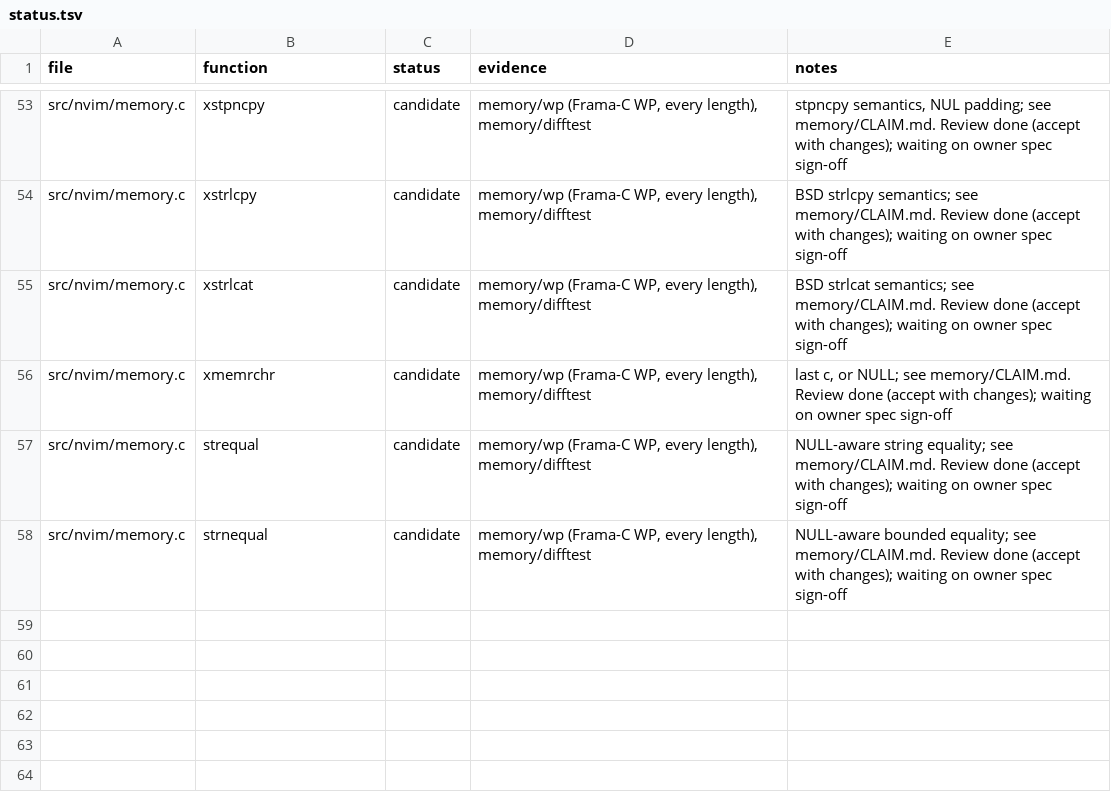
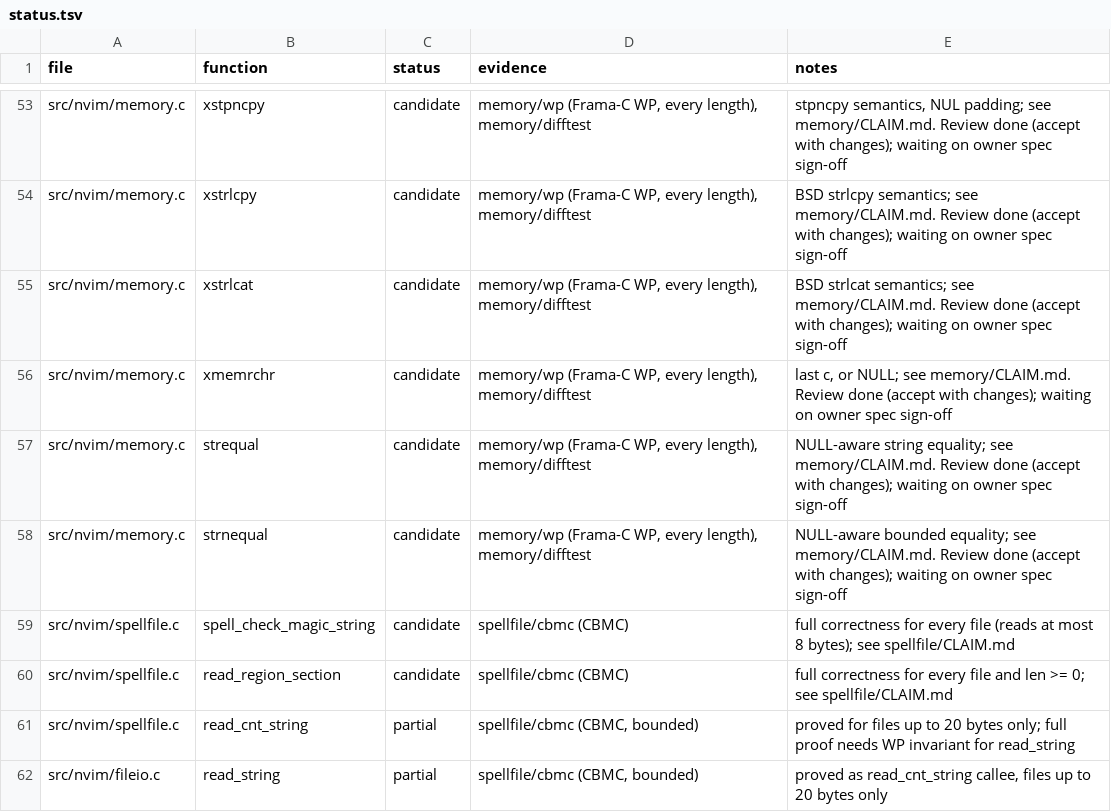
Before and after one commit to blooddimmedtide/neovim_verifier, a TSV file: libraries/neovim/status.tsv, drawn as a sheet; only a part is shown, gaps mark what is left out; the diff names each change by its address in the sheet, - before the commit and + after, or states it on an @@ line.

```diff
--- a/libraries/neovim/status.tsv
+++ b/libraries/neovim/status.tsv
+row 59: src/nvim/spellfile.c | spell_check_magic_string | candidate | spellfile/cbmc (CBMC) | full correctness for every file (reads at most 8 bytes); see spellfile/CLAIM.md
+row 60: src/nvim/spellfile.c | read_region_section | candidate | spellfile/cbmc (CBMC) | full correctness for every file and len >= 0; see spellfile/CLAIM.md
+row 61: src/nvim/spellfile.c | read_cnt_string | partial | spellfile/cbmc (CBMC, bounded) | proved for files up to 20 bytes only; full proof needs WP invariant for read_string
+row 62: src/nvim/fileio.c | read_string | partial | spellfile/cbmc (CBMC, bounded) | proved as read_cnt_string callee, files up to 20 bytes only
```
Also changed, not shown: 11 other files.
